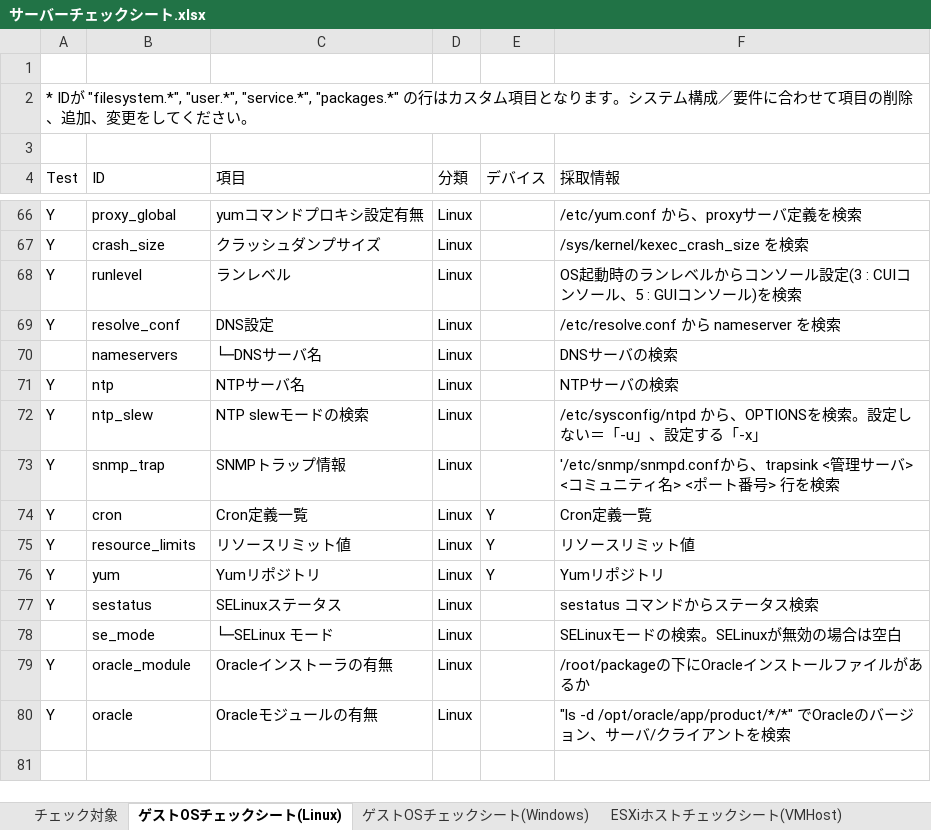
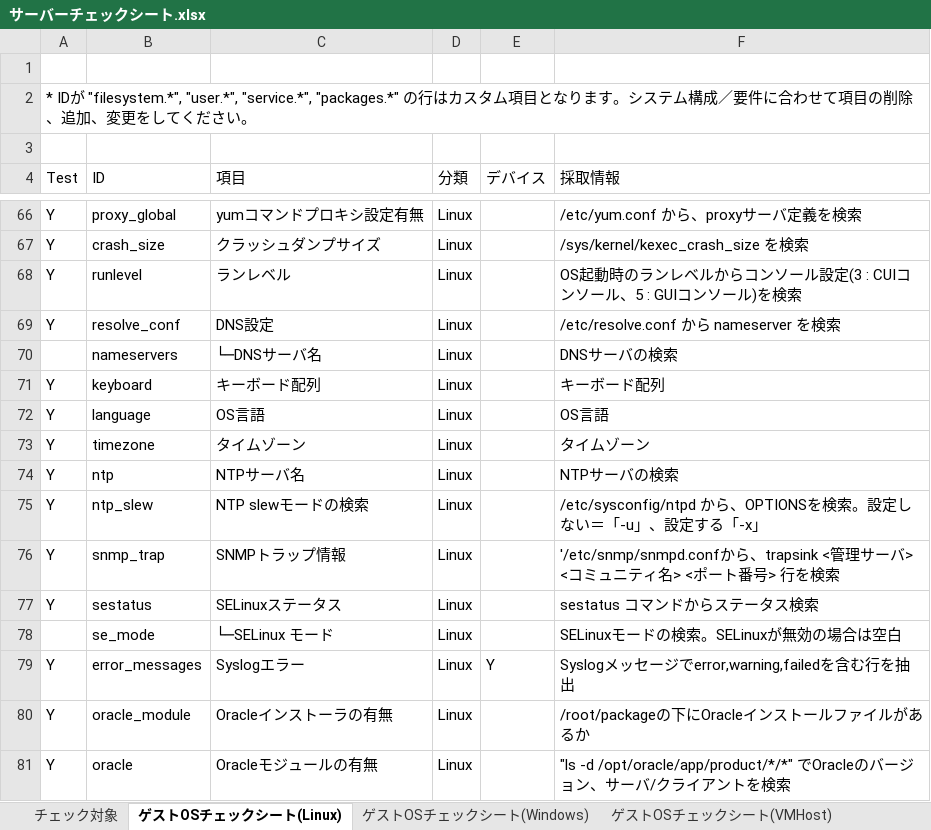
Before and after one commit to frsw3nr/gradle-server-acceptance, an Excel workbook: src/main/resources/root/jp/サーバーチェックシート.xlsx, sheet ゲストOSチェックシート(Linux), drawn as a sheet; only a part is shown, gaps mark what is left out; values as stored, in another font and other column widths than the file's, no borders; removed rows and columns are numbered as before the commit, all else as after; the diff names each change by its address in the sheet, - before the commit and + after, or states it on an @@ line.

```diff
--- a/src/main/resources/root/jp/サーバーチェックシート.xlsx (sheet ゲストOSチェックシート(Linux))
+++ b/src/main/resources/root/jp/サーバーチェックシート.xlsx (sheet ゲストOSチェックシート(Linux))
-sheet tab: ESXiホストチェックシート(VMHost)
+sheet tab: ゲストOSチェックシート(VMHost)
+row 71: Y | keyboard | キーボード配列 | Linux |  | キーボード配列
+row 72: Y | language | OS言語 | Linux |  | OS言語
+row 73: Y | timezone | タイムゾーン | Linux |  | タイムゾーン
-row 74: Y | cron | Cron定義一覧 | Linux | Y | Cron定義一覧
-row 75: Y | resource_limits | リソースリミット値 | Linux | Y | リソースリミット値
-row 76: Y | yum | Yumリポジトリ | Linux | Y | Yumリポジトリ
+row 79: Y | error_messages | Syslogエラー | Linux | Y | Syslogメッセージでerror,warning,failedを含む行を抽出
```
Also changed, not shown: sheet ゲストOSチェックシート(Windows), sheet チェック対象, sheet 検査ルール, check_sheet.xlsx, src/main/resources/root/en/check_sheet.xlsx, 3 other files.
